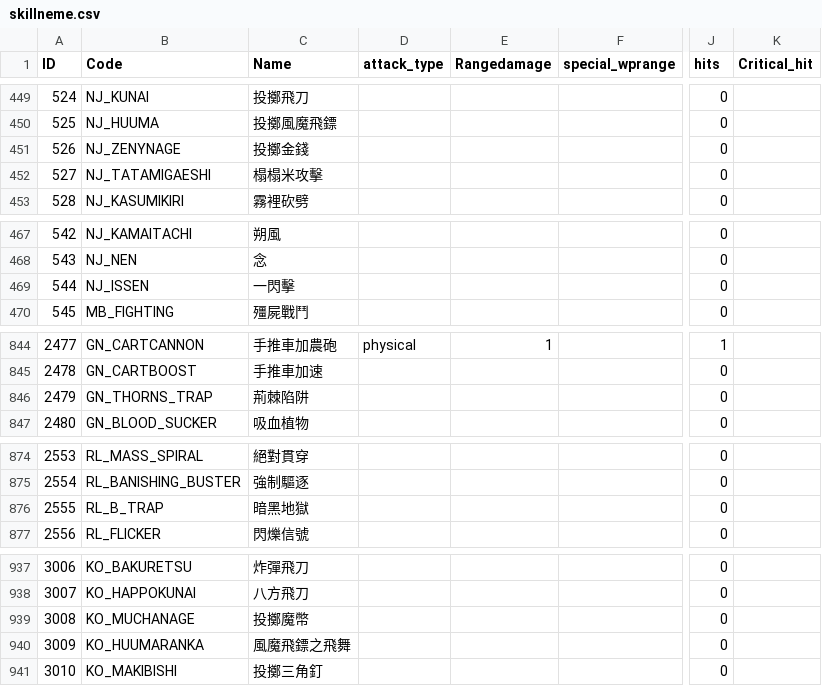
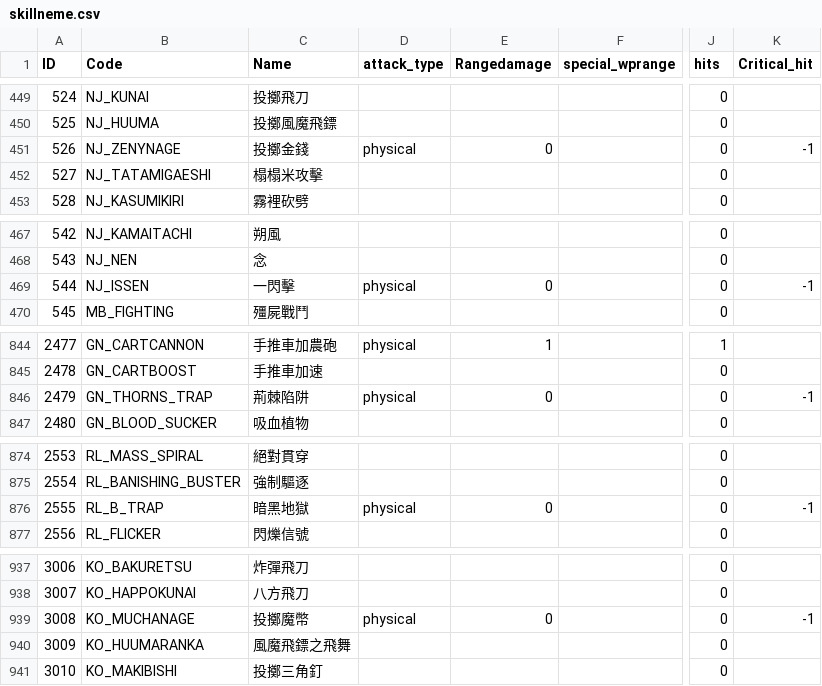
Before and after one commit to sOm2y/ROItemSearchApp_CRO, a CSV file: data/skillneme.csv, drawn as a sheet; only a part is shown, gaps mark what is left out; the diff covers the shown part only; the diff names each change by its address in the sheet, - before the commit and + after, or states it on an @@ line.

```diff
--- a/data/skillneme.csv
+++ b/data/skillneme.csv
-D451 (attack_type): (empty)
+D451 (attack_type): physical
-E451 (Rangedamage): (empty)
+E451 (Rangedamage): 0
-K451 (Critical_hit): (empty)
+K451 (Critical_hit): -1
-D469 (attack_type): (empty)
+D469 (attack_type): physical
-E469 (Rangedamage): (empty)
+E469 (Rangedamage): 0
-K469 (Critical_hit): (empty)
+K469 (Critical_hit): -1
-D846 (attack_type): (empty)
+D846 (attack_type): physical
-E846 (Rangedamage): (empty)
+E846 (Rangedamage): 0
-K846 (Critical_hit): (empty)
+K846 (Critical_hit): -1
-D876 (attack_type): (empty)
+D876 (attack_type): physical
-E876 (Rangedamage): (empty)
+E876 (Rangedamage): 0
-K876 (Critical_hit): (empty)
+K876 (Critical_hit): -1
-D939 (attack_type): (empty)
+D939 (attack_type): physical
-E939 (Rangedamage): (empty)
+E939 (Rangedamage): 0
-K939 (Critical_hit): (empty)
+K939 (Critical_hit): -1
```
Also changed, not shown: 51 edited cells elsewhere in this file, 1 other file.
